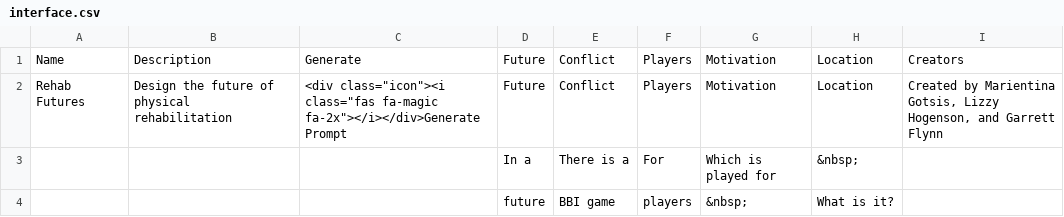
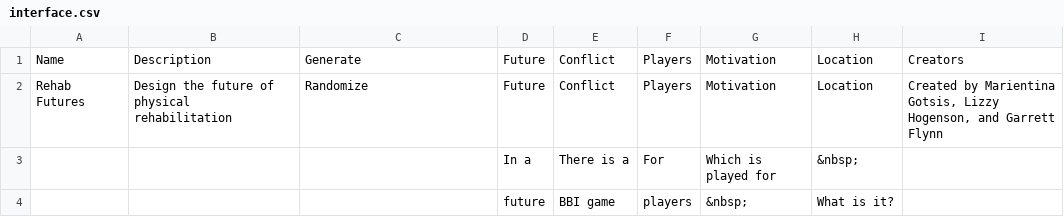
Before and after one commit to CMBHC/future-rehabs, a CSV file: prompts/custom/interface.csv, drawn as a sheet.

```diff
--- a/prompts/custom/interface.csv
+++ b/prompts/custom/interface.csv
@@ -1,3 +1,3 @@
 Name,Description,Generate,Future,Conflict,Players,Motivation,Location,Creators
-Rehab Futures,Design the future of physical rehabilitation,"<div class=""icon""><i class=""fas fa-magic fa-2x""></i></div>Generate Prompt",Future,Conflict,Players,Motivation,Location,"Created by Marientina Gotsis, Lizzy Hogenson, and Garrett Flynn",
+Rehab Futures,Design the future of physical rehabilitation,"Randomize",Future,Conflict,Players,Motivation,Location,"Created by Marientina Gotsis, Lizzy Hogenson, and Garrett Flynn",
 ,,,In a,There is a,For,Which is played for,&nbsp;,
```
Also changed, not shown: prompts/default/interface.csv, 1 other file.
